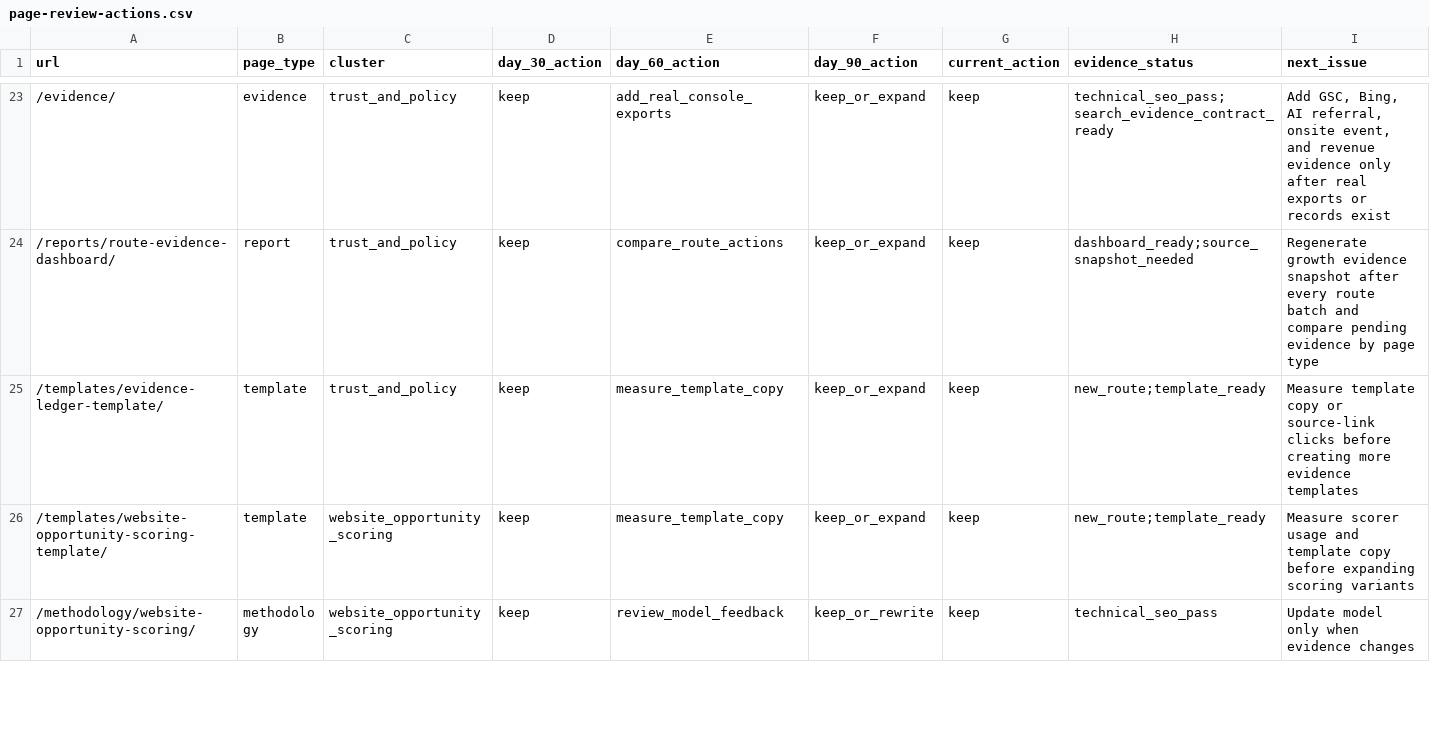
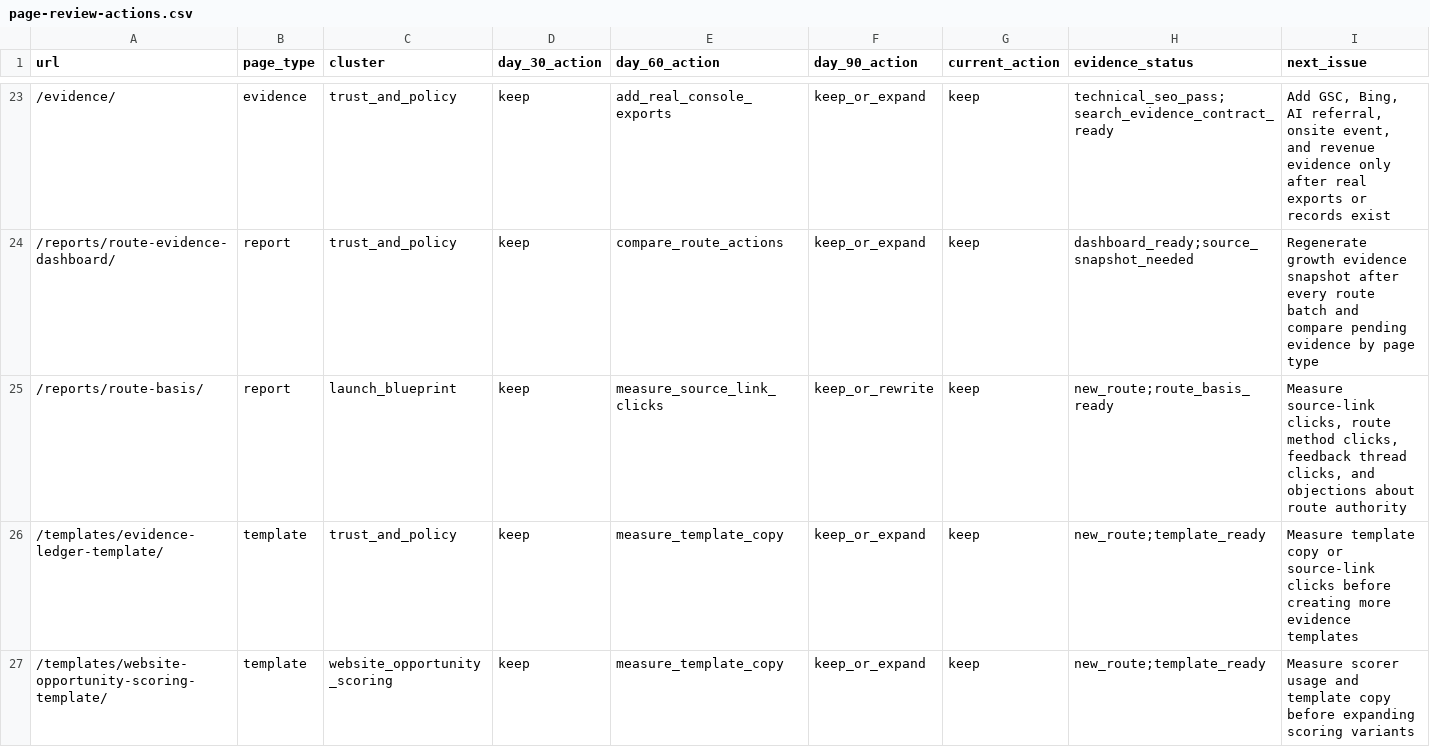
Before and after one commit to SB980425/shachidainei, a CSV file: agentsiteops/data/page-review-actions.csv, drawn as a sheet; only a part is shown, gaps mark what is left out; the shorter side is filled out with more unchanged rows; the diff names each change by its address in the sheet, - before the commit and + after, or states it on an @@ line.

```diff
--- a/agentsiteops/data/page-review-actions.csv
+++ b/agentsiteops/data/page-review-actions.csv
+row 25: /reports/route-basis/ | report | launch_blueprint | keep | measure_source_link_clicks | keep_or_rewrite | keep | new_route;route_basis_ready | Measure source-link clicks, route method clicks, feedback thread clicks, and objections about route authority
```
Also changed, not shown: agentsiteops/data/github-feedback-summary.csv, agentsiteops/data/growth-evidence-snapshot.csv, 28 other files.
